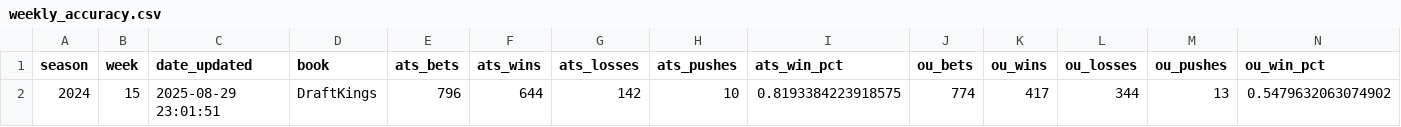
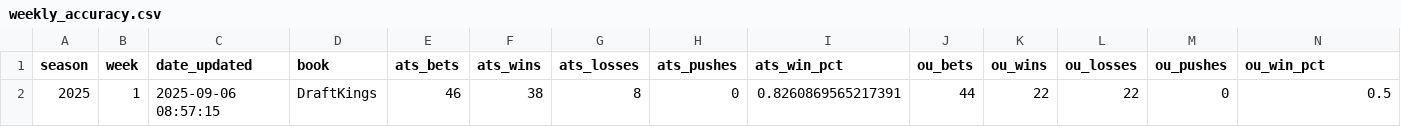
Before and after one commit to akhoch34/ncaaf-model, a CSV file: src/data/processed/weekly_accuracy.csv, drawn as a sheet; removed rows and columns are numbered as before the commit, all else as after; the diff names each change by its address in the sheet, - before the commit and + after, or states it on an @@ line.

```diff
--- a/src/data/processed/weekly_accuracy.csv
+++ b/src/data/processed/weekly_accuracy.csv
-row 2: 2024 | 15 | 2025-08-29 23:01:51 | DraftKings | 796 | 644 | 142 | 10 | 0.8193384223918575 | 774 | 417 | 344 | 13 | 0.5479632063074902
+row 2: 2025 | 1 | 2025-09-06 08:57:15 | DraftKings | 46 | 38 | 8 | 0 | 0.8260869565217391 | 44 | 22 | 22 | 0 | 0.5
```
Also changed, not shown: src/data/processed/predictions/predictions_2025_wk2.csv, 13 other files.
